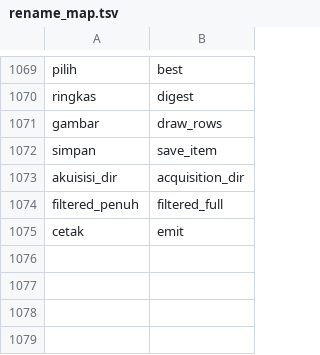
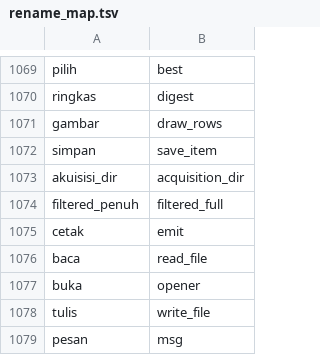
Before and after one commit to mrrizaldi/projek-akhir, a TSV file: scripts/rename_map.tsv, drawn as a sheet; only a part is shown, gaps mark what is left out.

```diff
--- a/scripts/rename_map.tsv
+++ b/scripts/rename_map.tsv
@@ -1075 +1075,5 @@ filtered_penuh	filtered_full
 cetak	emit
+baca	read_file
+buka	opener
+tulis	write_file
+pesan	msg
```
Also changed, not shown: 4 other files.
